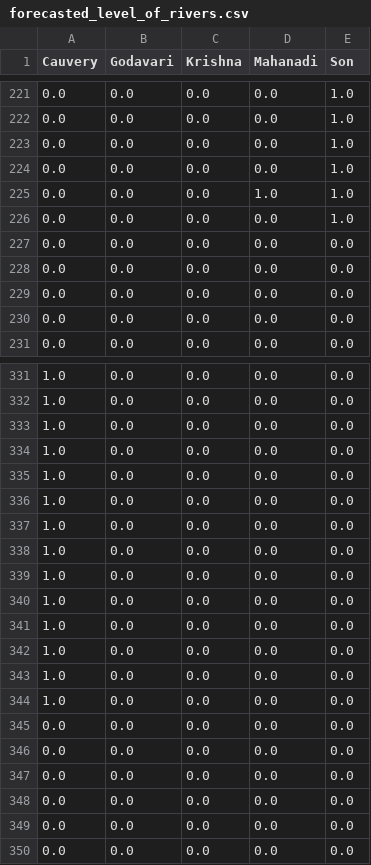
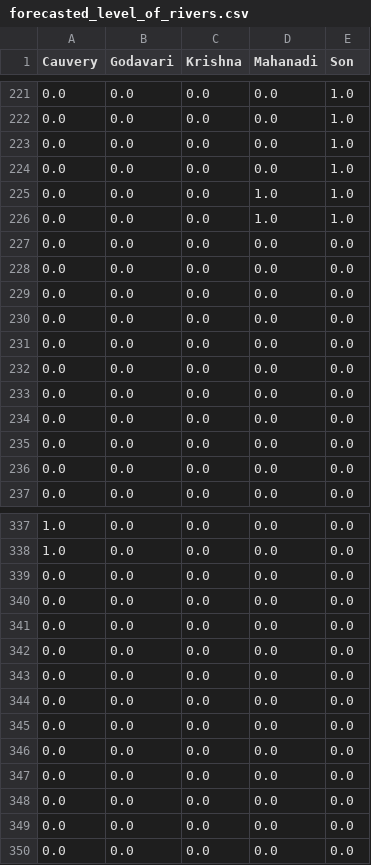
Before and after one commit to LavrinAlmeida/Flood-Rainfall-Disaster-Prediction-System, a CSV file: sourceCode/data/forecast/forecasted_level_of_rivers.csv, drawn as a sheet; only a part is shown, gaps mark what is left out.

Commit message:
modified:   sourceCode/Rainfall.py 	modified:   sourceCode/__pycache__/Rainfall.cpython-312.pyc 	modified:   sourceCode/__pycache__/alerter.cpython-312.pyc 	modified:   sourceCode/__pycache__/daily_runoff_prophet.cpython-312.pyc 	modified:   sourceCode/__pycache__/discharge_prophet.cpython-312.pyc 	modified:   sourceCode/__pycache__/driver.cpython-312.pyc 	modified:   sourceCode/__pycache__/flood_runoff_prophet.cpython-312.pyc 	modified:   sourceCode/__pycache__/model.cpython-312.pyc 	modified:   sourceCode/__pycache__/weekly_runoff_prophet.cpython-312.pyc 	modified:   sourceCode/data/forecast/forecasted_level_of_rivers.csv 	modified:   sourceCode/main.py 	modified:   sourceCode/static/img/rainfall.png 	modified:   sourceCode/templates/flood_result.html 	modified:   sourceCode/templates/rain_result.html

```diff
--- a/sourceCode/data/forecast/forecasted_level_of_rivers.csv
+++ b/sourceCode/data/forecast/forecasted_level_of_rivers.csv
@@ -225,3 +225,9 @@ Cauvery,Godavari,Krishna,Mahanadi,Son
 0.0,0.0,0.0,1.0,1.0
-0.0,0.0,0.0,0.0,1.0
+0.0,0.0,0.0,1.0,1.0
+0.0,0.0,0.0,0.0,0.0
+0.0,0.0,0.0,0.0,0.0
+0.0,0.0,0.0,0.0,0.0
+0.0,0.0,0.0,0.0,0.0
+0.0,0.0,0.0,0.0,0.0
+0.0,0.0,0.0,0.0,0.0
 0.0,0.0,0.0,0.0,0.0
@@ -332,14 +338,8 @@ Cauvery,Godavari,Krishna,Mahanadi,Son
 1.0,0.0,0.0,0.0,0.0
-1.0,0.0,0.0,0.0,0.0
-1.0,0.0,0.0,0.0,0.0
-1.0,0.0,0.0,0.0,0.0
-1.0,0.0,0.0,0.0,0.0
-1.0,0.0,0.0,0.0,0.0
-1.0,0.0,0.0,0.0,0.0
-1.0,0.0,0.0,0.0,0.0
-1.0,0.0,0.0,0.0,0.0
-1.0,0.0,0.0,0.0,0.0
-1.0,0.0,0.0,0.0,0.0
-1.0,0.0,0.0,0.0,0.0
-1.0,0.0,0.0,0.0,0.0
+0.0,0.0,0.0,0.0,0.0
+0.0,0.0,0.0,0.0,0.0
+0.0,0.0,0.0,0.0,0.0
+0.0,0.0,0.0,0.0,0.0
+0.0,0.0,0.0,0.0,0.0
+0.0,0.0,0.0,0.0,0.0
 0.0,0.0,0.0,0.0,0.0
```
Also changed, not shown: 5 other files.
